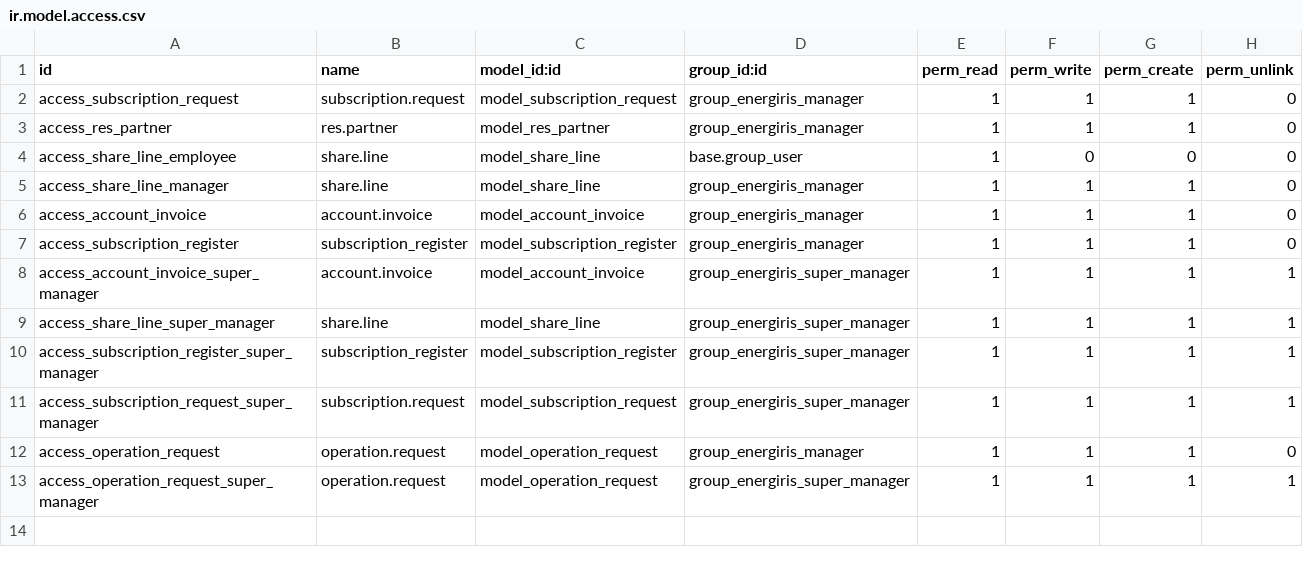
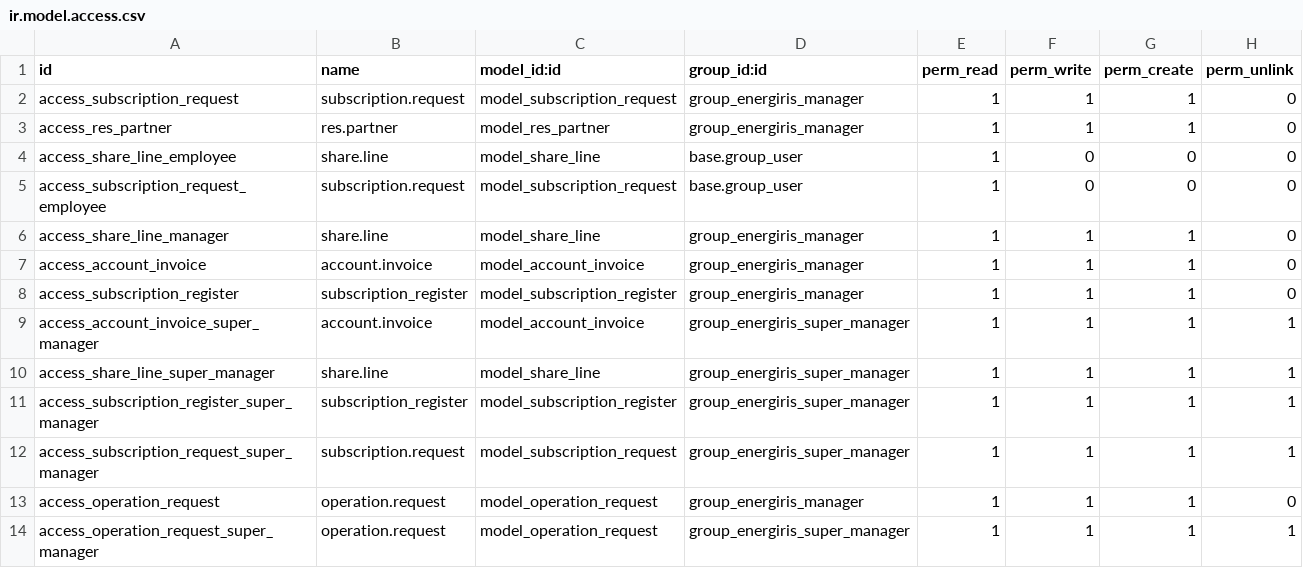
Before and after one commit to somitcoop/cooperative-17.0, a CSV file: easy_my_coop/security/ir.model.access.csv, drawn as a sheet; the diff names each change by its address in the sheet, - before the commit and + after, or states it on an @@ line.

Commit message:
give missing right to user

```diff
--- a/easy_my_coop/security/ir.model.access.csv
+++ b/easy_my_coop/security/ir.model.access.csv
+row 5: access_subscription_request_employee | subscription.request | model_subscription_request | base.group_user | 1 | 0 | 0 | 0
```
